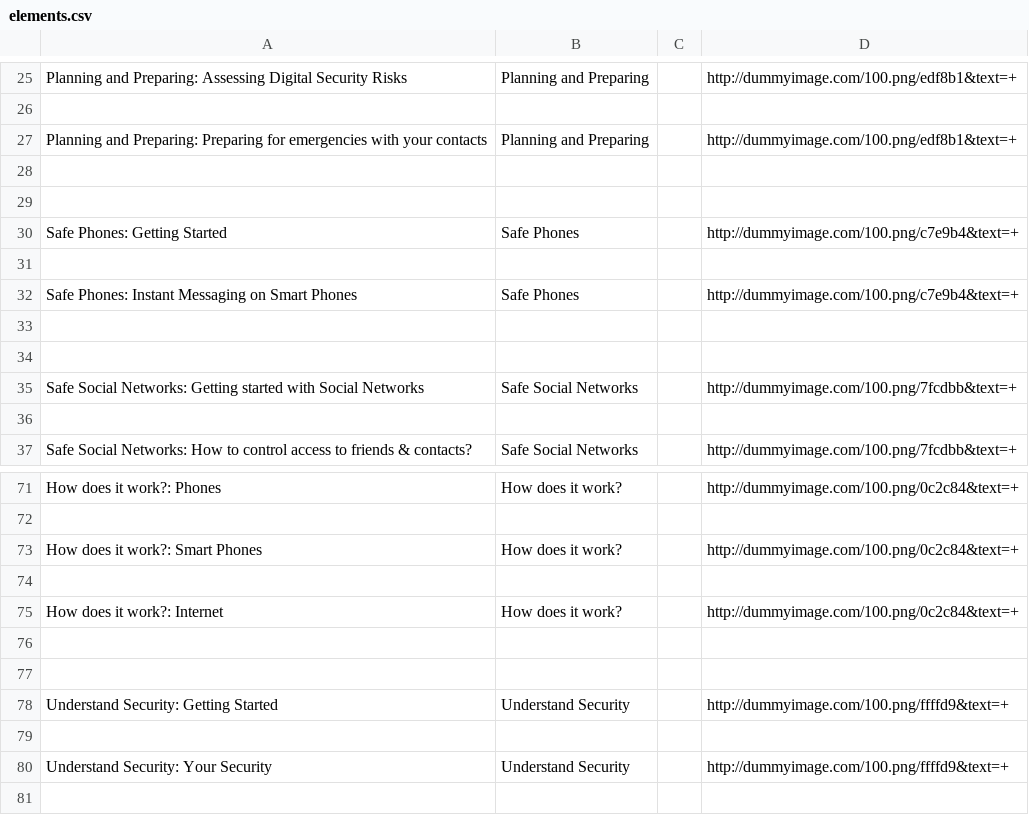
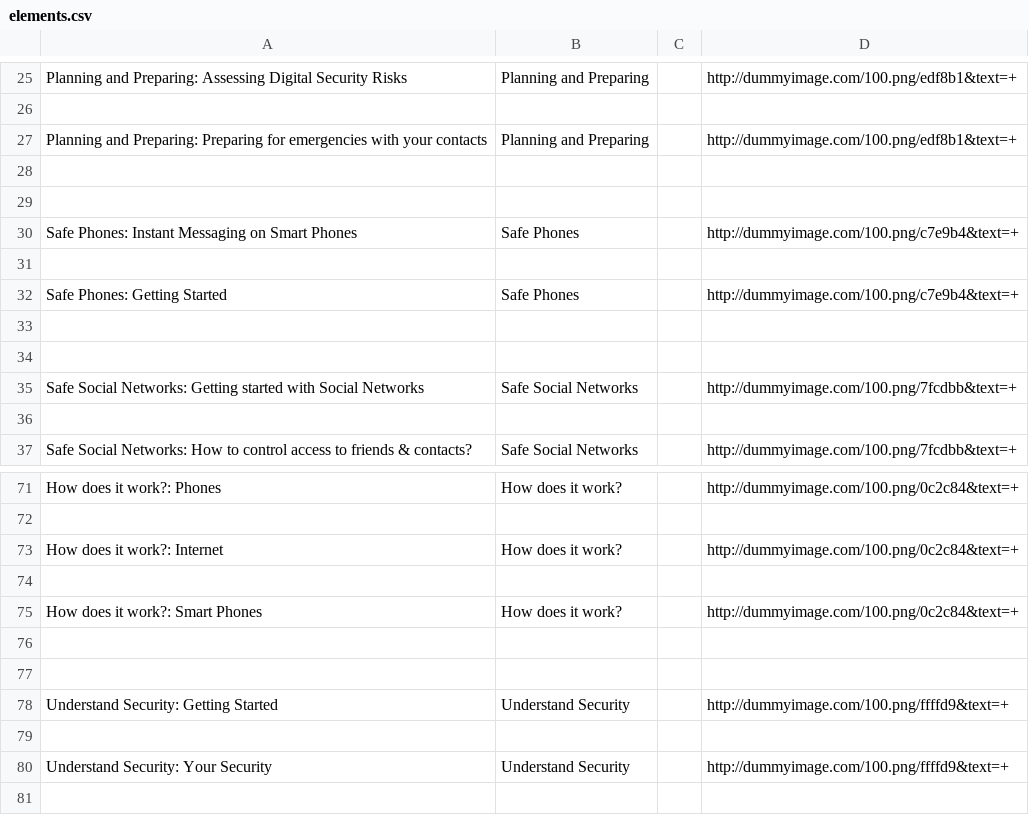
Before and after one commit to iilab/openmentoring-web, a CSV file: hrd/elements.csv, drawn as a sheet; only a part is shown, gaps mark what is left out.

```diff
--- a/hrd/elements.csv
+++ b/hrd/elements.csv
@@ -29,5 +29,5 @@ Planning and Preparing: Preparing for emergencies with your contacts,Planning an
 
+Safe Phones: Instant Messaging on Smart Phones,Safe Phones,,http://dummyimage.com/100.png/c7e9b4&text=+
+
 Safe Phones: Getting Started,Safe Phones,,http://dummyimage.com/100.png/c7e9b4&text=+
-
-Safe Phones: Instant Messaging on Smart Phones,Safe Phones,,http://dummyimage.com/100.png/c7e9b4&text=+
 
@@ -72,5 +72,5 @@ How does it work?: Phones,How does it work?,,http://dummyimage.com/100.png/0c2c8
 
+How does it work?: Internet,How does it work?,,http://dummyimage.com/100.png/0c2c84&text=+
+
 How does it work?: Smart Phones,How does it work?,,http://dummyimage.com/100.png/0c2c84&text=+
-
-How does it work?: Internet,How does it work?,,http://dummyimage.com/100.png/0c2c84&text=+
 
```
Also changed, not shown: citizen/elements.csv, journo/elements.csv, 49 other files.
